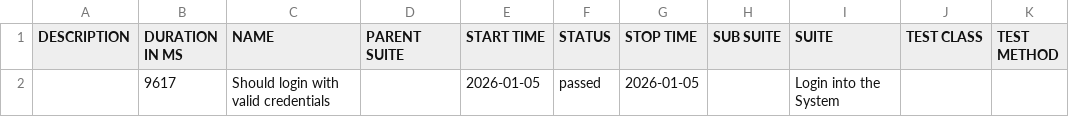
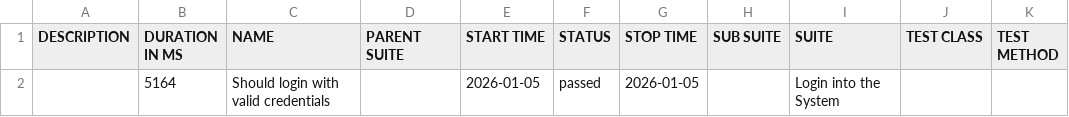
Before and after one commit to Ahmed-Tarek-Agag/orangeHRM-cypress, a CSV file: data/suites.csv, drawn as a sheet.

```diff
--- a/data/suites.csv
+++ b/data/suites.csv
@@ -1,2 +1,2 @@
 "DESCRIPTION","DURATION IN MS","NAME","PARENT SUITE","START TIME","STATUS","STOP TIME","SUB SUITE","SUITE","TEST CLASS","TEST METHOD"
-"","9617","Should login with valid credentials","","2026-01-05","passed","2026-01-05","","Login into the System","",""
+"","5164","Should login with valid credentials","","2026-01-05","passed","2026-01-05","","Login into the System","",""
```
Also changed, not shown: 16 other files.
